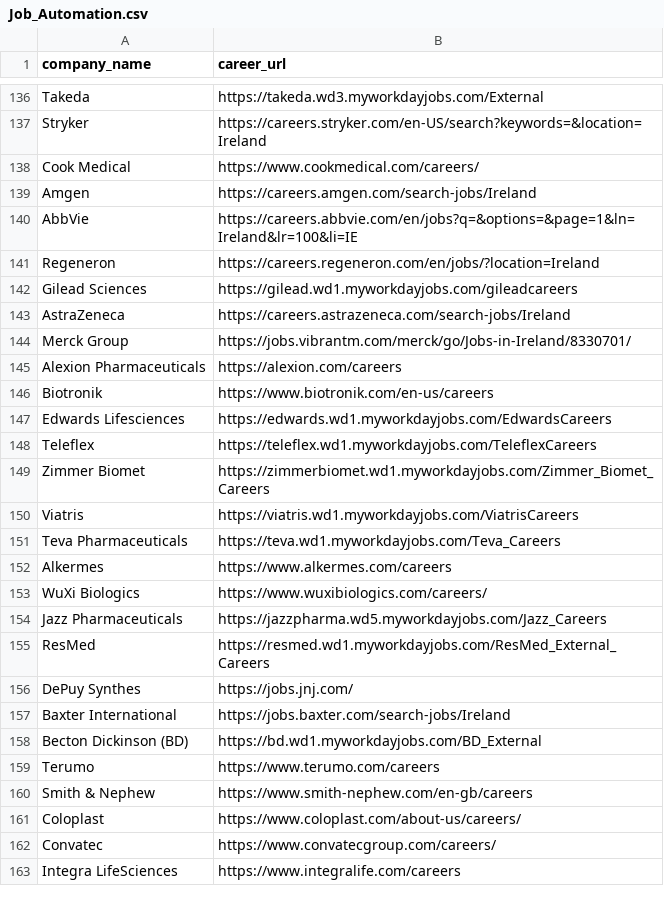
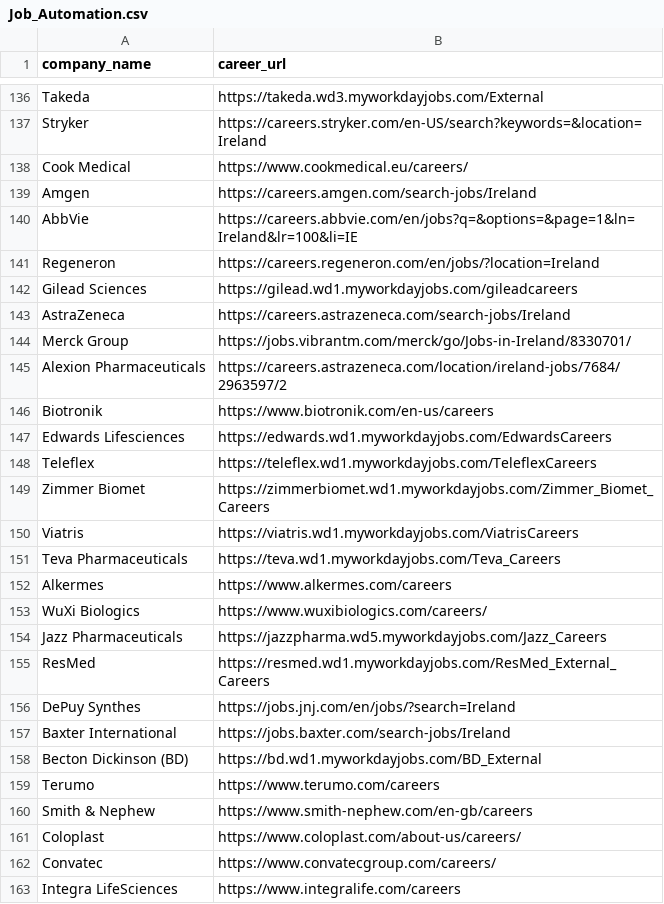
Before and after one commit to SumanChakrabarty/Job-Finder, a CSV file: Job_Automation.csv, drawn as a sheet; only a part is shown, gaps mark what is left out; the diff covers the shown part only.

```diff
--- a/Job_Automation.csv
+++ b/Job_Automation.csv
@@ -137,3 +137,3 @@ Takeda,https://takeda.wd3.myworkdayjobs.com/External
 Stryker,https://careers.stryker.com/en-US/search?keywords=&location=Ireland
-Cook Medical,https://www.cookmedical.com/careers/
+Cook Medical,https://www.cookmedical.eu/careers/
 Amgen,https://careers.amgen.com/search-jobs/Ireland
@@ -144,3 +144,3 @@ AstraZeneca,https://careers.astrazeneca.com/search-jobs/Ireland
 Merck Group,https://jobs.vibrantm.com/merck/go/Jobs-in-Ireland/8330701/
-Alexion Pharmaceuticals,https://alexion.com/careers
+Alexion Pharmaceuticals,https://careers.astrazeneca.com/location/ireland-jobs/7684/2963597/2
 Biotronik,https://www.biotronik.com/en-us/careers
@@ -155,3 +155,3 @@ Jazz Pharmaceuticals,https://jazzpharma.wd5.myworkdayjobs.com/Jazz_Careers
 ResMed,https://resmed.wd1.myworkdayjobs.com/ResMed_External_Careers
-DePuy Synthes,https://jobs.jnj.com/
+DePuy Synthes,https://jobs.jnj.com/en/jobs/?search=Ireland
 Baxter International,https://jobs.baxter.com/search-jobs/Ireland
```
Also changed, not shown: 15 edited cells elsewhere in this file.
